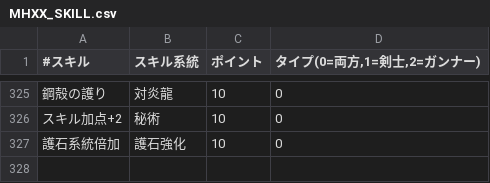
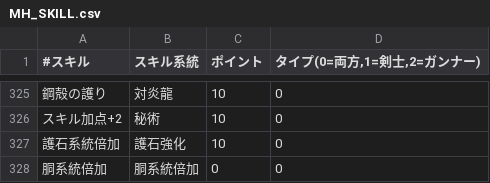
Before and after one commit to ww2lin/MHArmorSetSearch, a CSV file: data/MH_SKILL.csv (was data/MHXX_SKILL.csv), drawn as a sheet; only a part is shown, gaps mark what is left out; the diff names each change by its address in the sheet, - before the commit and + after, or states it on an @@ line.

```diff
--- a/data/MHXX_SKILL.csv
+++ b/data/MH_SKILL.csv
+row 328: 胴系統倍加 | 胴系統倍加 | 0 | 0
```
Also changed, not shown: 40 other files.
